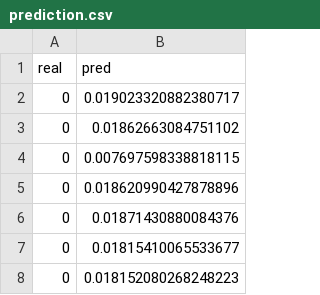
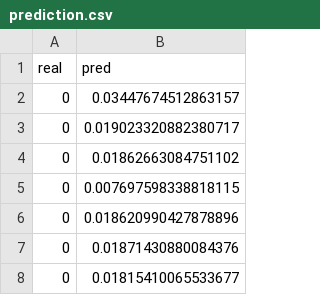
Before and after one commit to faccus/network_butcher, a CSV file: src/Models/prediction.csv, drawn as a sheet; only a part is shown; the shorter side is filled out with more unchanged rows.

Commit message:
Updated prediction.csv

```diff
--- a/src/Models/prediction.csv
+++ b/src/Models/prediction.csv
@@ -1,2 +1,3 @@
 real,pred
+0,0.03447674512863157
 0,0.019023320882380717
```
Also changed, not shown: scripts/a-ML files/butcher_predict.csv, 2 other files.
